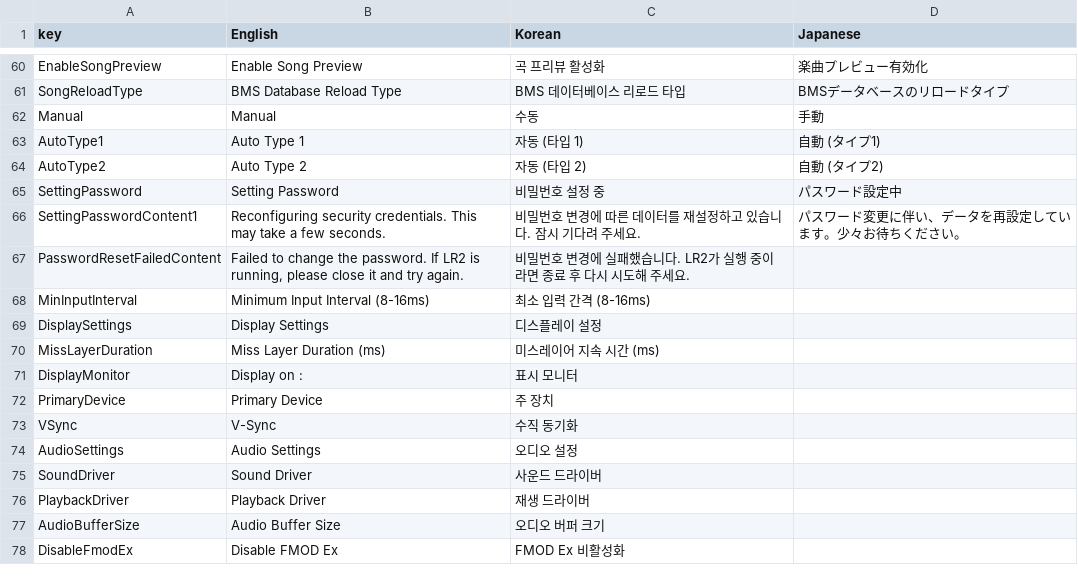
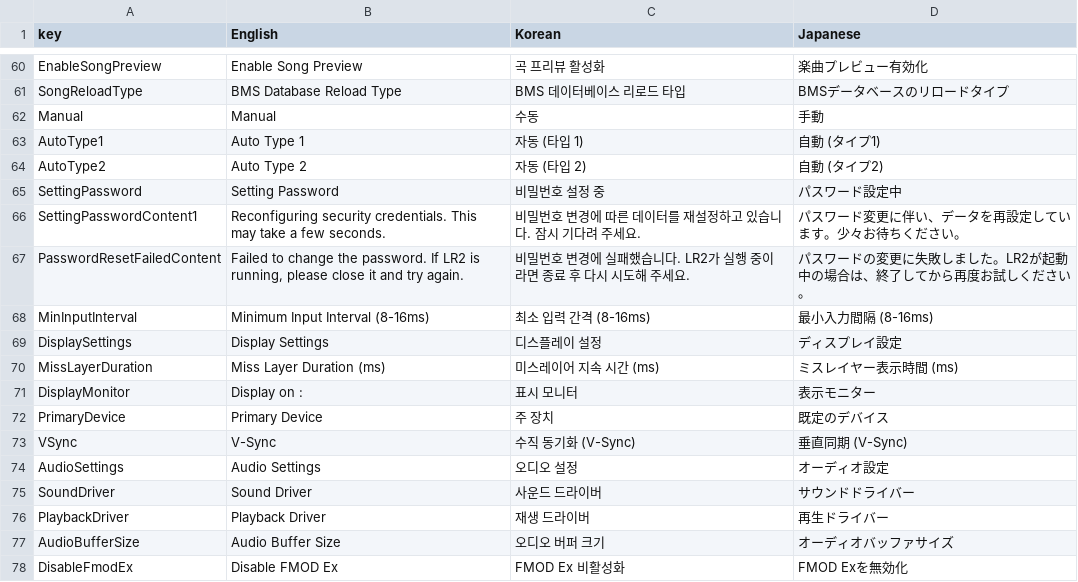
Before and after one commit to Unengine/LR2Nexus, a CSV file: Assets/localization.csv, drawn as a sheet; only a part is shown, gaps mark what is left out.

Commit message:
Update localization

```diff
--- a/Assets/localization.csv
+++ b/Assets/localization.csv
@@ -66,13 +66,13 @@
 "SettingPasswordContent1","Reconfiguring security credentials. This may take a few seconds.","비밀번호 변경에 따른 데이터를 재설정하고 있습니다. 잠시 기다려 주세요.","パスワード変更に伴い、データを再設定しています。少々お待ちください。"
-"PasswordResetFailedContent","Failed to change the password. If LR2 is running, please close it and try again.","비밀번호 변경에 실패했습니다. LR2가 실행 중이라면 종료 후 다시 시도해 주세요.",
-"MinInputInterval","Minimum Input Interval (8-16ms)","최소 입력 간격 (8-16ms)",
-"DisplaySettings","Display Settings","디스플레이 설정",
-"MissLayerDuration","Miss Layer Duration (ms)","미스레이어 지속 시간 (ms)",
-"DisplayMonitor","Display on :","표시 모니터",
-"PrimaryDevice","Primary Device","주 장치",
-VSync,V-Sync,수직 동기화,
-AudioSettings,Audio Settings,오디오 설정,
-SoundDriver,Sound Driver,사운드 드라이버,
-PlaybackDriver,Playback Driver,재생 드라이버,
-AudioBufferSize,Audio Buffer Size,오디오 버퍼 크기,
-DisableFmodEx,Disable FMOD Ex,FMOD Ex 비활성화,
+"PasswordResetFailedContent","Failed to change the password. If LR2 is running, please close it and try again.","비밀번호 변경에 실패했습니다. LR2가 실행 중이라면 종료 후 다시 시도해 주세요.","パスワードの変更に失敗しました。LR2が起動中の場合は、終了してから再度お試しください。"
+"MinInputInterval","Minimum Input Interval (8-16ms)","최소 입력 간격 (8-16ms)","最小入力間隔 (8-16ms)"
+"DisplaySettings","Display Settings","디스플레이 설정","ディスプレイ設定"
+"MissLayerDuration","Miss Layer Duration (ms)","미스레이어 지속 시간 (ms)","ミスレイヤー表示時間 (ms)"
+"DisplayMonitor","Display on :","표시 모니터","表示モニター"
+"PrimaryDevice","Primary Device","주 장치","既定のデバイス"
+"VSync","V-Sync","수직 동기화 (V-Sync)","垂直同期 (V-Sync)"
+"AudioSettings","Audio Settings","오디오 설정","オーディオ設定"
+"SoundDriver","Sound Driver","사운드 드라이버","サウンドドライバー"
+"PlaybackDriver","Playback Driver","재생 드라이버","再生ドライバー"
+"AudioBufferSize","Audio Buffer Size","오디오 버퍼 크기","オーディオバッファサイズ"
+"DisableFmodEx","Disable FMOD Ex","FMOD Ex 비활성화","FMOD Exを無効化"
```
Also changed, not shown: 3 other files.
